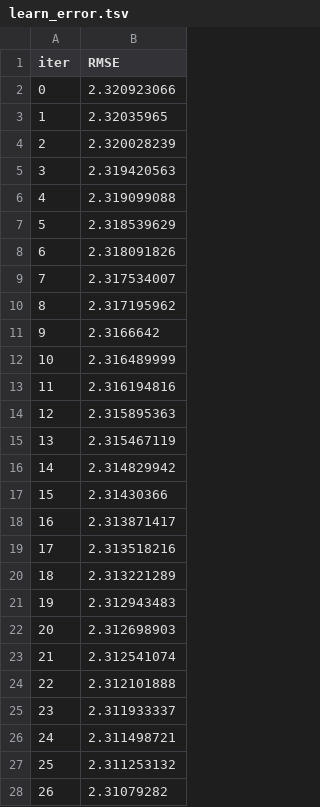
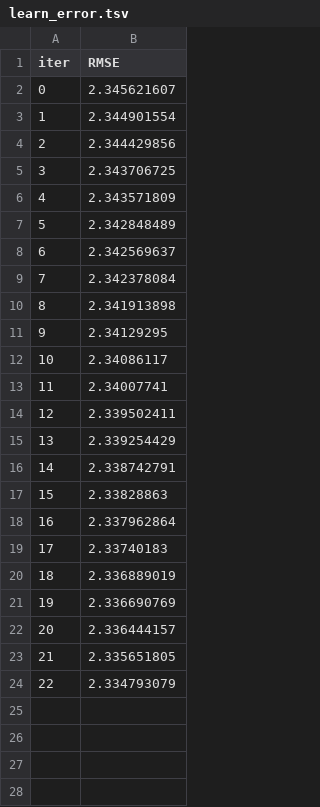
Before and after one commit to theonealgo/underdogs-bet, a TSV file: catboost_info/learn_error.tsv, drawn as a sheet; only a part is shown; the diff covers the shown part only.

```diff
--- a/catboost_info/learn_error.tsv
+++ b/catboost_info/learn_error.tsv
@@ -1,28 +1,24 @@
 iter	RMSE
-0	2.320923066
-1	2.32035965
-2	2.320028239
-3	2.319420563
-4	2.319099088
-5	2.318539629
-6	2.318091826
-7	2.317534007
-8	2.317195962
-9	2.3166642
-10	2.316489999
-11	2.316194816
-12	2.315895363
-13	2.315467119
-14	2.314829942
-15	2.31430366
-16	2.313871417
-17	2.313518216
-18	2.313221289
-19	2.312943483
-20	2.312698903
-21	2.312541074
-22	2.312101888
-23	2.311933337
-24	2.311498721
-25	2.311253132
-26	2.31079282
+0	2.345621607
+1	2.344901554
+2	2.344429856
+3	2.343706725
+4	2.343571809
+5	2.342848489
+6	2.342569637
+7	2.342378084
+8	2.341913898
+9	2.34129295
+10	2.34086117
+11	2.34007741
+12	2.339502411
+13	2.339254429
+14	2.338742791
+15	2.33828863
+16	2.337962864
+17	2.33740183
+18	2.336889019
+19	2.336690769
+20	2.336444157
+21	2.335651805
+22	2.334793079
```
Also changed, not shown: 73 removed rows elsewhere in this file, catboost_info/time_left.tsv, 11 other files.
